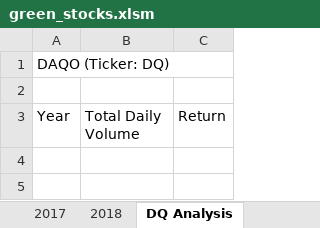
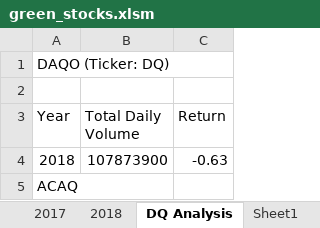
Before and after one commit to akumar2702/stock-analysis, an Excel workbook: green_stocks.xlsm, sheet DQ Analysis, drawn as a sheet; values as stored, in another font and other column widths than the file's, no borders; the diff names each change by its address in the sheet, - before the commit and + after, or states it on an @@ line.

```diff
--- a/green_stocks.xlsm (sheet DQ Analysis)
+++ b/green_stocks.xlsm (sheet DQ Analysis)
+sheet tab: Sheet1
+row 4: 2018 | 107873900 | -0.63
+row 5: ACAQ
```
Also changed, not shown: other sheet tabs.
